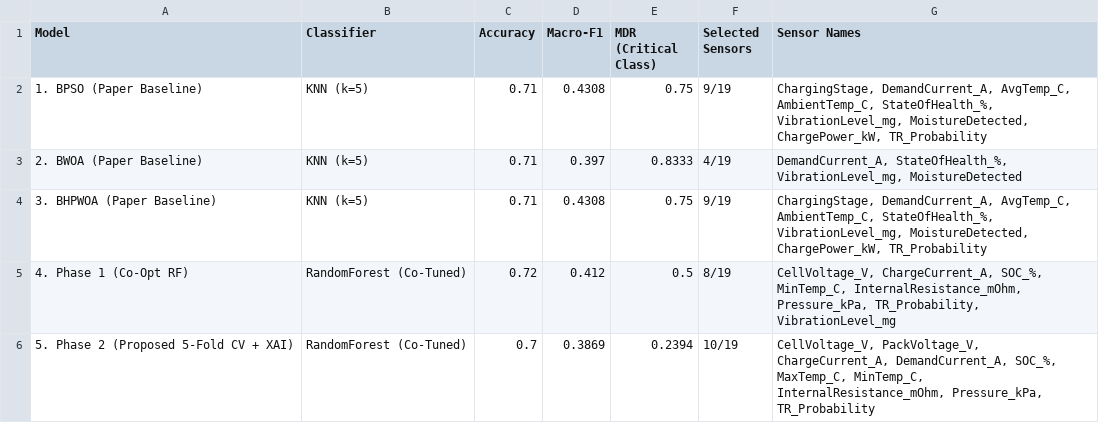
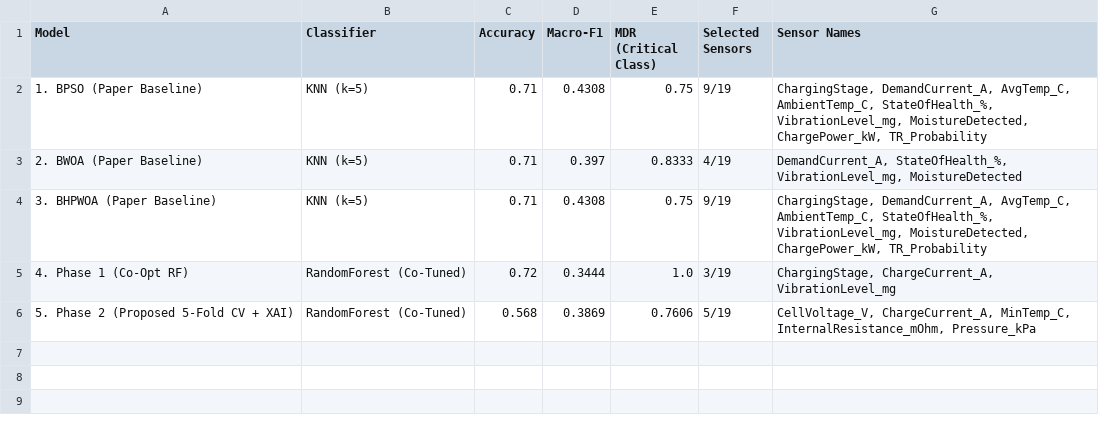
Before and after one commit to abdullahgni/BMS, a CSV file: reproduced_and_proposed_benchmark.csv, drawn as a sheet.

Commit message:
Synchronize repository benchmark results and scripts to match exact bms.py baselines

```diff
--- a/reproduced_and_proposed_benchmark.csv
+++ b/reproduced_and_proposed_benchmark.csv
@@ -4,3 +4,3 @@ Model,Classifier,Accuracy,Macro-F1,MDR (Critical Class),Selected Sensors,Sensor
 3. BHPWOA (Paper Baseline),KNN (k=5),0.71,0.4308,0.75,9/19,"ChargingStage, DemandCurrent_A, AvgTemp_C, AmbientTemp_C, StateOfHealth_%, VibrationLevel_mg, MoistureDetected, ChargePower_kW, TR_Probability"
-4. Phase 1 (Co-Opt RF),RandomForest (Co-Tuned),0.72,0.412,0.5,8/19,"CellVoltage_V, ChargeCurrent_A, SOC_%, MinTemp_C, InternalResistance_mOhm, Pressure_kPa, TR_Probability, VibrationLevel_mg"
-5. Phase 2 (Proposed 5-Fold CV + XAI),RandomForest (Co-Tuned),0.7,0.3869,0.2394,10/19,"CellVoltage_V, PackVoltage_V, ChargeCurrent_A, DemandCurrent_A, SOC_%, MaxTemp_C, MinTemp_C, InternalResistance_mOhm, Pressure_kPa, TR_Probability"
+4. Phase 1 (Co-Opt RF),RandomForest (Co-Tuned),0.72,0.3444,1.0,3/19,"ChargingStage, ChargeCurrent_A, VibrationLevel_mg"
+5. Phase 2 (Proposed 5-Fold CV + XAI),RandomForest (Co-Tuned),0.568,0.3869,0.7606,5/19,"CellVoltage_V, ChargeCurrent_A, MinTemp_C, InternalResistance_mOhm, Pressure_kPa"
```
Also changed, not shown: 9 other files.
